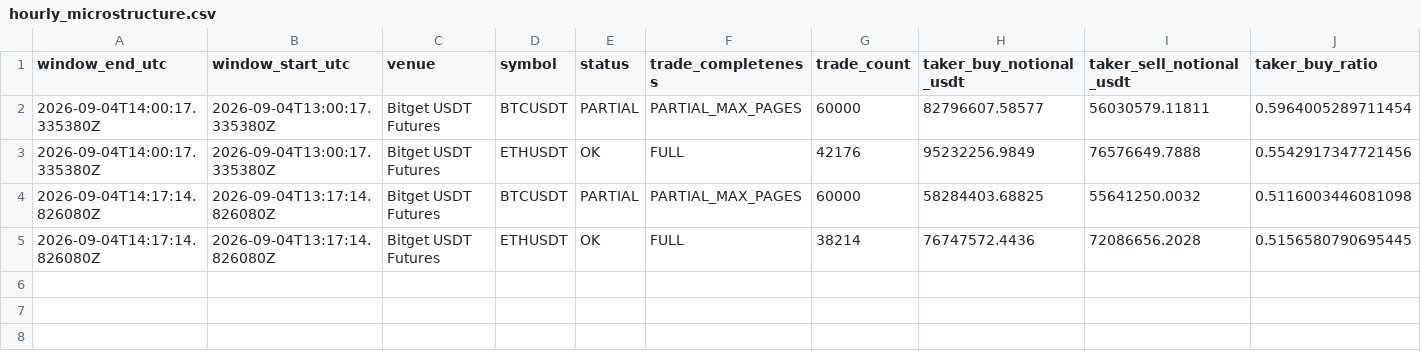
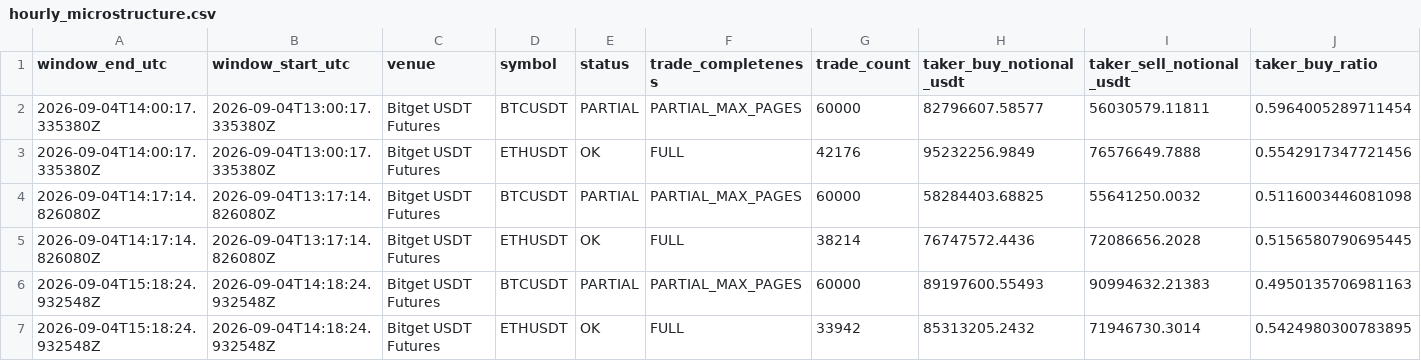
Before and after one commit to sovet12345688-debug/master-alt-cvd, a CSV file: derivatives/data/hourly_microstructure.csv, drawn as a sheet; only a part is shown; rows hold the shown columns only; the diff names each change by its address in the sheet, - before the commit and + after, or states it on an @@ line.

```diff
--- a/derivatives/data/hourly_microstructure.csv
+++ b/derivatives/data/hourly_microstructure.csv
+row 6: 2026-09-04T15:18:24.932548Z | 2026-09-04T14:18:24.932548Z | Bitget USDT Futures | BTCUSDT | PARTIAL | PARTIAL_MAX_PAGES | 60000 | 89197600.55493 | 90994632.21383 | 0.4950135706981163
+row 7: 2026-09-04T15:18:24.932548Z | 2026-09-04T14:18:24.932548Z | Bitget USDT Futures | ETHUSDT | OK | FULL | 33942 | 85313205.2432 | 71946730.3014 | 0.5424980300783895
```
Also changed, not shown: derivatives/data/hourly_derivatives.csv, derivatives/output/latest_microstructure.csv, 5 other files.
